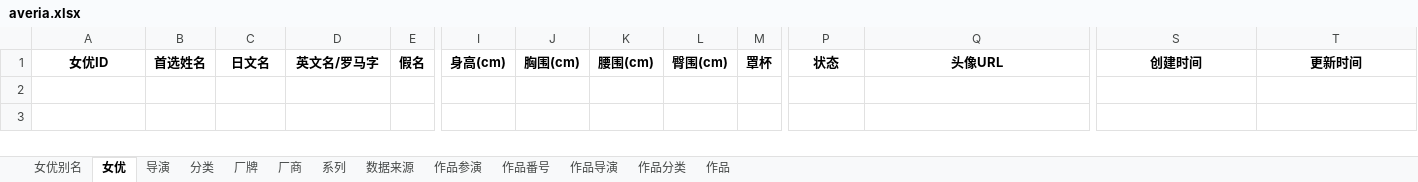
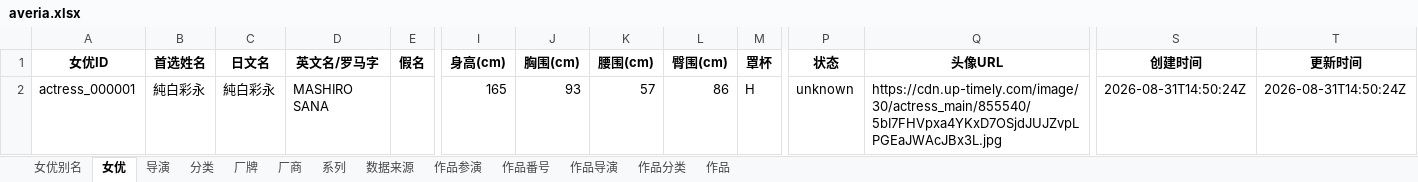
Before and after one commit to MagicBude/Averia, an Excel workbook: exports/xlsx/averia.xlsx, sheet 女优, drawn as a sheet; only a part is shown, gaps mark what is left out; values as stored, in another font and other column widths than the file's, no borders; rows hold the shown columns only; the diff names each change by its address in the sheet, - before the commit and + after, or states it on an @@ line.

```diff
--- a/exports/xlsx/averia.xlsx (sheet 女优)
+++ b/exports/xlsx/averia.xlsx (sheet 女优)
+row 2: actress_000001 | 純白彩永 | 純白彩永 | MASHIRO SANA |  | 165 | 93 | 57 | 86 | H | unknown | https://cdn.up-timely.com/image/30/actress_main/855540/5bI7FHVpxa4YKxD7OSjdJUJZvpLPGEaJWAcJBx3L.jpg | 2026-08-31T14:50:24Z | 2026-08-31T14:50:24Z
```
Also changed, not shown: sheet 分类, sheet 数据来源, sheet 作品分类, sheet 作品, sheet 作品番号, sheet 女优别名, 5 more sheets, 25 other files.
